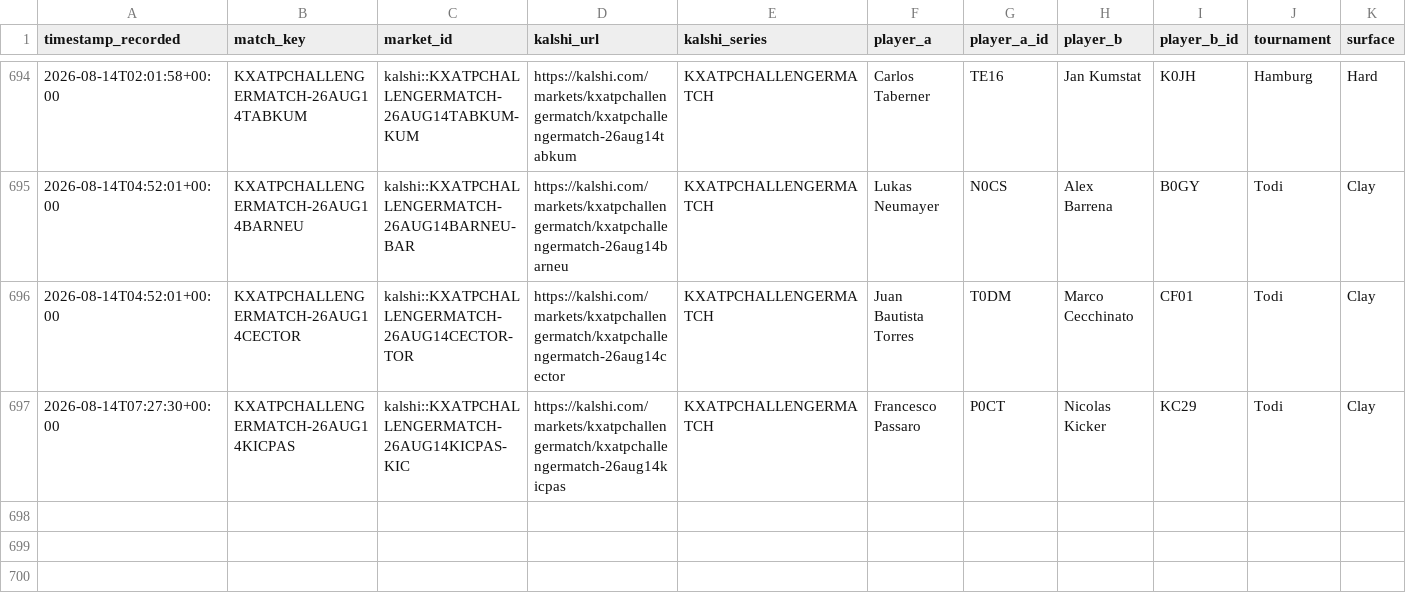
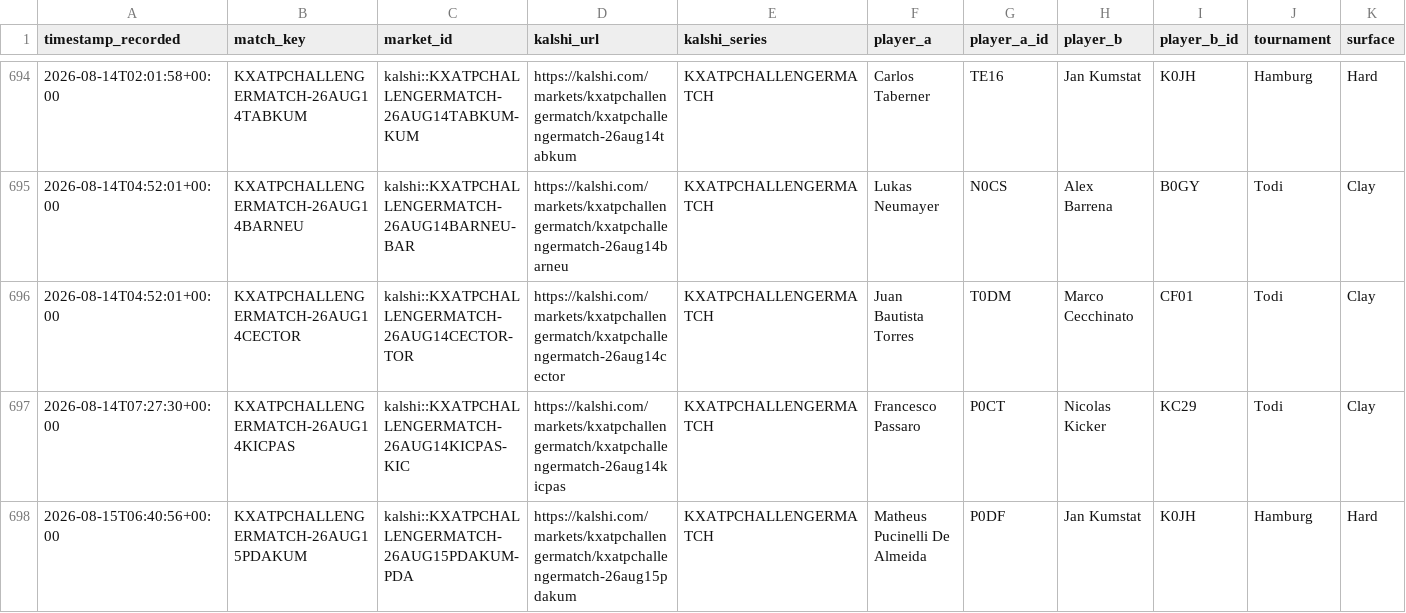
Before and after one commit to TKM6403/tennis-prediction-market, a CSV file: data/paper_trades/settled.csv, drawn as a sheet; only a part is shown, gaps mark what is left out; rows hold the shown columns only; the diff names each change by its address in the sheet, - before the commit and + after, or states it on an @@ line.

Commit message:
auto(paper-trader): 2026-08-15T15:25:31Z scan/settle

```diff
--- a/data/paper_trades/settled.csv
+++ b/data/paper_trades/settled.csv
+row 698: 2026-08-15T06:40:56+00:00 | KXATPCHALLENGERMATCH-26AUG15PDAKUM | kalshi::KXATPCHALLENGERMATCH-26AUG15PDAKUM-PDA | https://kalshi.com/markets/kxatpchallengermatch/kxatpchallengermatch-26aug15pdakum | KXATPCHALLENGERMATCH | Matheus Pucinelli De Almeida | P0DF | Jan Kumstat | K0JH | Hamburg | Hard
```
Also changed, not shown: data/paper_trades/pending.csv, 4 other files.
